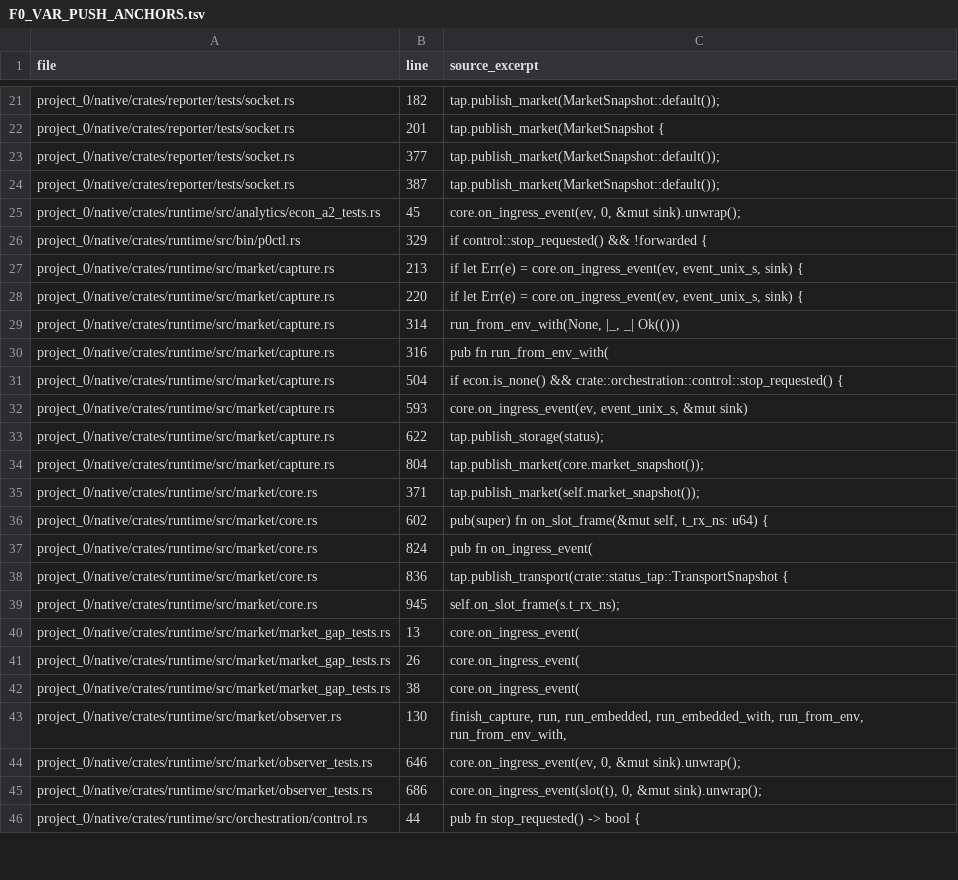
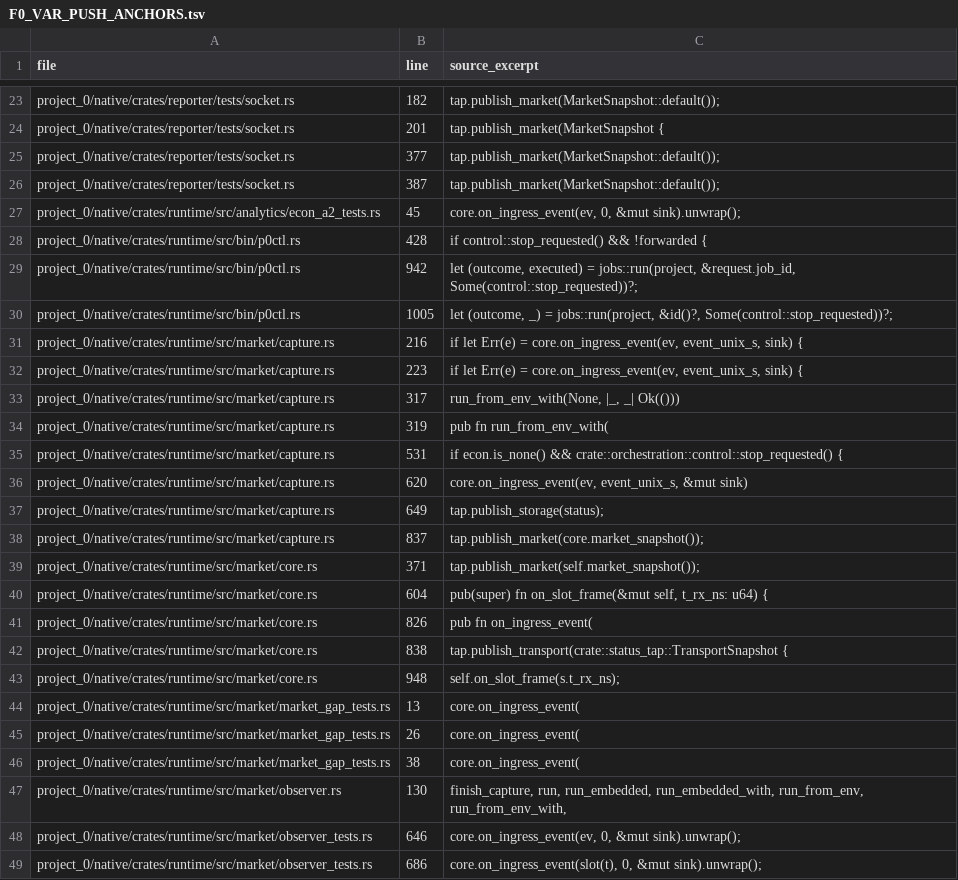
Before and after one commit to sawyerma/darkbot, a TSV file: project_0/docs/F0_VAR_PUSH_ANCHORS.tsv, drawn as a sheet; only a part is shown, gaps mark what is left out; the shorter side is filled out with more unchanged rows; the diff covers the shown part only.

```diff
--- a/project_0/docs/F0_VAR_PUSH_ANCHORS.tsv
+++ b/project_0/docs/F0_VAR_PUSH_ANCHORS.tsv
@@ -25,16 +27,18 @@ project_0/native/crates/reporter/tests/socket.rs	387	tap.publish_market(MarketSn
 project_0/native/crates/runtime/src/analytics/econ_a2_tests.rs	45	core.on_ingress_event(ev, 0, &mut sink).unwrap();
-project_0/native/crates/runtime/src/bin/p0ctl.rs	329	if control::stop_requested() && !forwarded {
-project_0/native/crates/runtime/src/market/capture.rs	213	if let Err(e) = core.on_ingress_event(ev, event_unix_s, sink) {
-project_0/native/crates/runtime/src/market/capture.rs	220	if let Err(e) = core.on_ingress_event(ev, event_unix_s, sink) {
-project_0/native/crates/runtime/src/market/capture.rs	314	run_from_env_with(None, |_, _| Ok(()))
-project_0/native/crates/runtime/src/market/capture.rs	316	pub fn run_from_env_with(
-project_0/native/crates/runtime/src/market/capture.rs	504	if econ.is_none() && crate::orchestration::control::stop_requested() {
-project_0/native/crates/runtime/src/market/capture.rs	593	core.on_ingress_event(ev, event_unix_s, &mut sink)
-project_0/native/crates/runtime/src/market/capture.rs	622	tap.publish_storage(status);
-project_0/native/crates/runtime/src/market/capture.rs	804	tap.publish_market(core.market_snapshot());
+project_0/native/crates/runtime/src/bin/p0ctl.rs	428	if control::stop_requested() && !forwarded {
+project_0/native/crates/runtime/src/bin/p0ctl.rs	942	let (outcome, executed) = jobs::run(project, &request.job_id, Some(control::stop_requested))?;
+project_0/native/crates/runtime/src/bin/p0ctl.rs	1005	let (outcome, _) = jobs::run(project, &id()?, Some(control::stop_requested))?;
+project_0/native/crates/runtime/src/market/capture.rs	216	if let Err(e) = core.on_ingress_event(ev, event_unix_s, sink) {
+project_0/native/crates/runtime/src/market/capture.rs	223	if let Err(e) = core.on_ingress_event(ev, event_unix_s, sink) {
+project_0/native/crates/runtime/src/market/capture.rs	317	run_from_env_with(None, |_, _| Ok(()))
+project_0/native/crates/runtime/src/market/capture.rs	319	pub fn run_from_env_with(
+project_0/native/crates/runtime/src/market/capture.rs	531	if econ.is_none() && crate::orchestration::control::stop_requested() {
+project_0/native/crates/runtime/src/market/capture.rs	620	core.on_ingress_event(ev, event_unix_s, &mut sink)
+project_0/native/crates/runtime/src/market/capture.rs	649	tap.publish_storage(status);
+project_0/native/crates/runtime/src/market/capture.rs	837	tap.publish_market(core.market_snapshot());
 project_0/native/crates/runtime/src/market/core.rs	371	tap.publish_market(self.market_snapshot());
-project_0/native/crates/runtime/src/market/core.rs	602	pub(super) fn on_slot_frame(&mut self, t_rx_ns: u64) {
-project_0/native/crates/runtime/src/market/core.rs	824	pub fn on_ingress_event(
-project_0/native/crates/runtime/src/market/core.rs	836	tap.publish_transport(crate::status_tap::TransportSnapshot {
-project_0/native/crates/runtime/src/market/core.rs	945	self.on_slot_frame(s.t_rx_ns);
+project_0/native/crates/runtime/src/market/core.rs	604	pub(super) fn on_slot_frame(&mut self, t_rx_ns: u64) {
+project_0/native/crates/runtime/src/market/core.rs	826	pub fn on_ingress_event(
+project_0/native/crates/runtime/src/market/core.rs	838	tap.publish_transport(crate::status_tap::TransportSnapshot {
+project_0/native/crates/runtime/src/market/core.rs	948	self.on_slot_frame(s.t_rx_ns);
 project_0/native/crates/runtime/src/market/market_gap_tests.rs	13	core.on_ingress_event(
```
Also changed, not shown: 4 added rows and 19 edited cells elsewhere in this file, project_0/docs/F0_VAR_ENV_REFERENCES.tsv, project_0/docs/F0_VAR_GUI_SURFACES.tsv, 5 other files.
